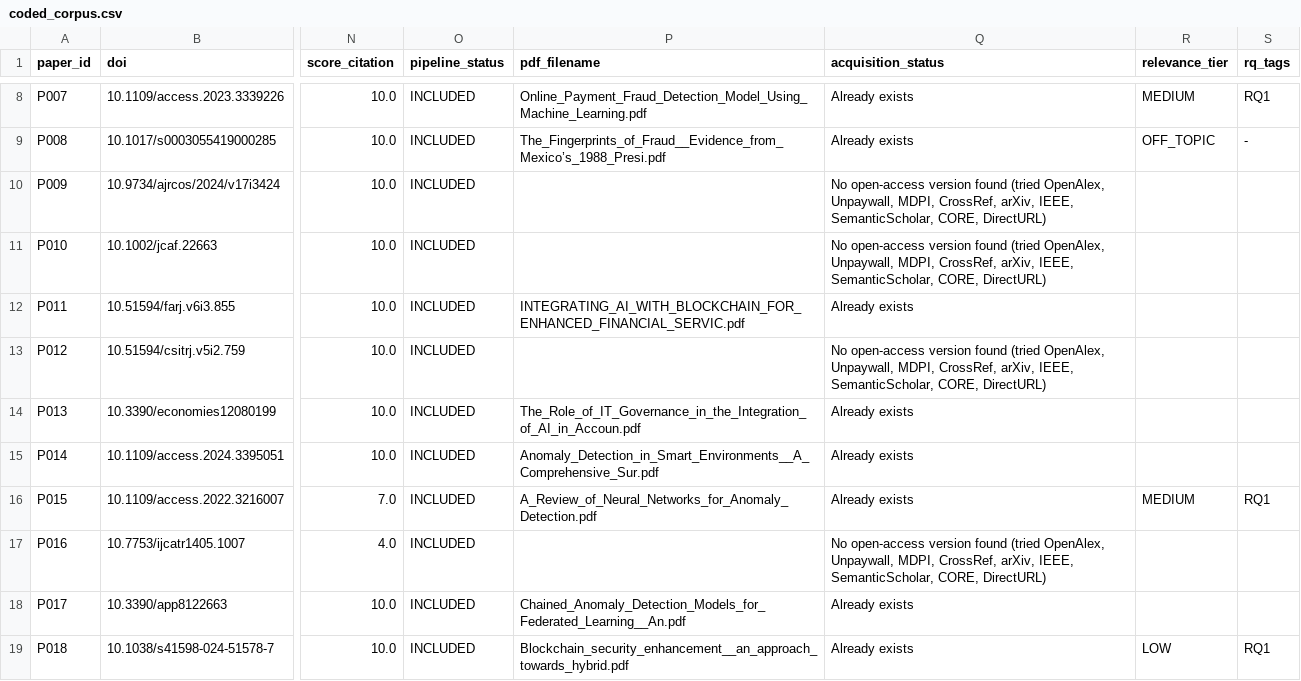
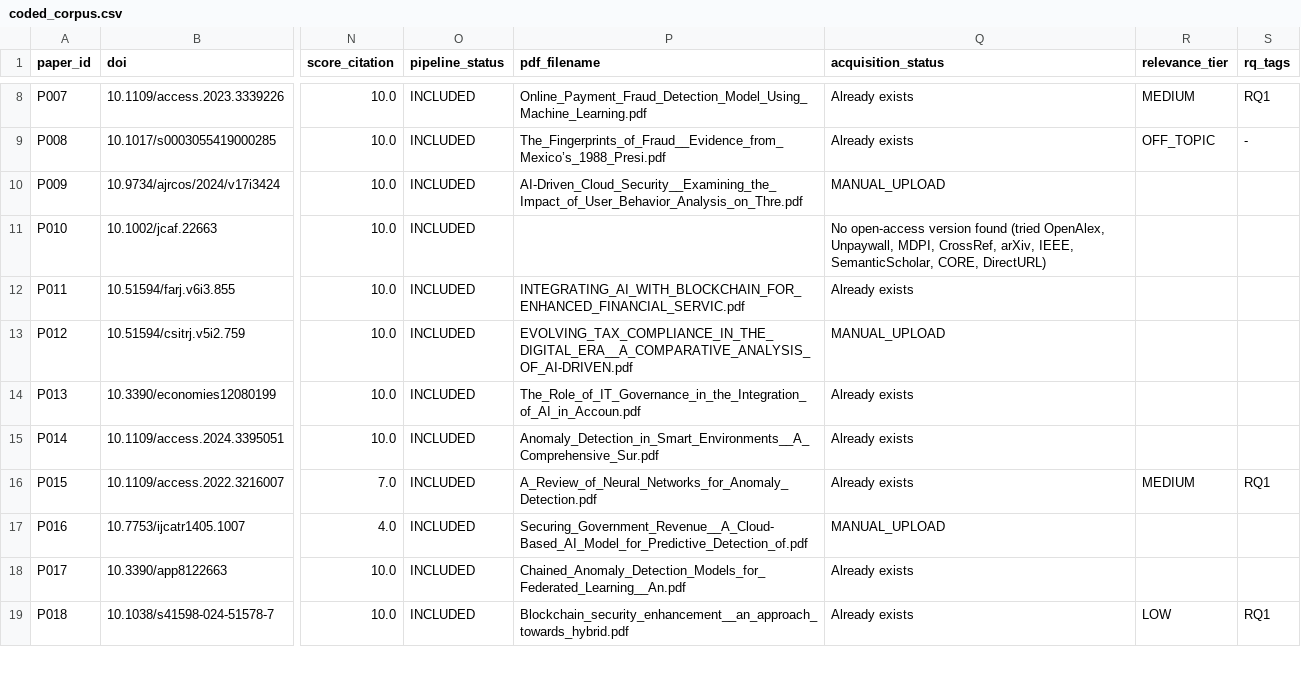
Before and after one commit to FY72X9/is_dandes_anticorr, a CSV file: SLR/scripts/output/coded_corpus.csv, drawn as a sheet; only a part is shown, gaps mark what is left out; the diff covers the shown part only; the diff names each change by its address in the sheet, - before the commit and + after, or states it on an @@ line.

```diff
--- a/SLR/scripts/output/coded_corpus.csv
+++ b/SLR/scripts/output/coded_corpus.csv
-P10 (pdf_filename): (empty)
+P10 (pdf_filename): AI-Driven_Cloud_Security__Examining_the_Impact_of_User_Behavior_Analysis_on_Thre.pdf
-Q10 (acquisition_status): No open-access version found (tried OpenAlex, Unpaywall, MDPI, CrossRef, arXiv, IEEE, SemanticScholar, CORE, DirectURL)
+Q10 (acquisition_status): MANUAL_UPLOAD
-P13 (pdf_filename): (empty)
+P13 (pdf_filename): EVOLVING_TAX_COMPLIANCE_IN_THE_DIGITAL_ERA__A_COMPARATIVE_ANALYSIS_OF_AI-DRIVEN.pdf
-Q13 (acquisition_status): No open-access version found (tried OpenAlex, Unpaywall, MDPI, CrossRef, arXiv, IEEE, SemanticScholar, CORE, DirectURL)
+Q13 (acquisition_status): MANUAL_UPLOAD
-P17 (pdf_filename): (empty)
+P17 (pdf_filename): Securing_Government_Revenue__A_Cloud-Based_AI_Model_for_Predictive_Detection_of.pdf
-Q17 (acquisition_status): No open-access version found (tried OpenAlex, Unpaywall, MDPI, CrossRef, arXiv, IEEE, SemanticScholar, CORE, DirectURL)
+Q17 (acquisition_status): MANUAL_UPLOAD
```
Also changed, not shown: 16 edited cells elsewhere in this file, SLR/scripts/output/slr_included_corpus.csv, 3 other files.
